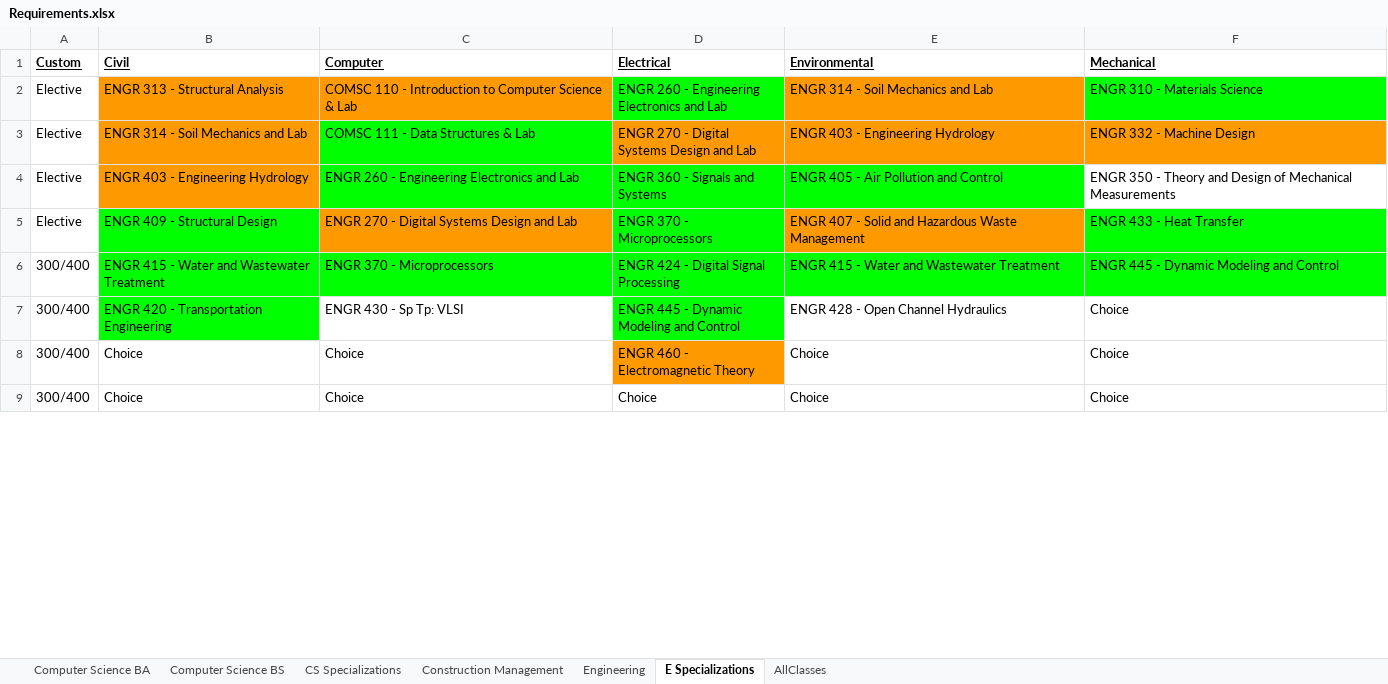
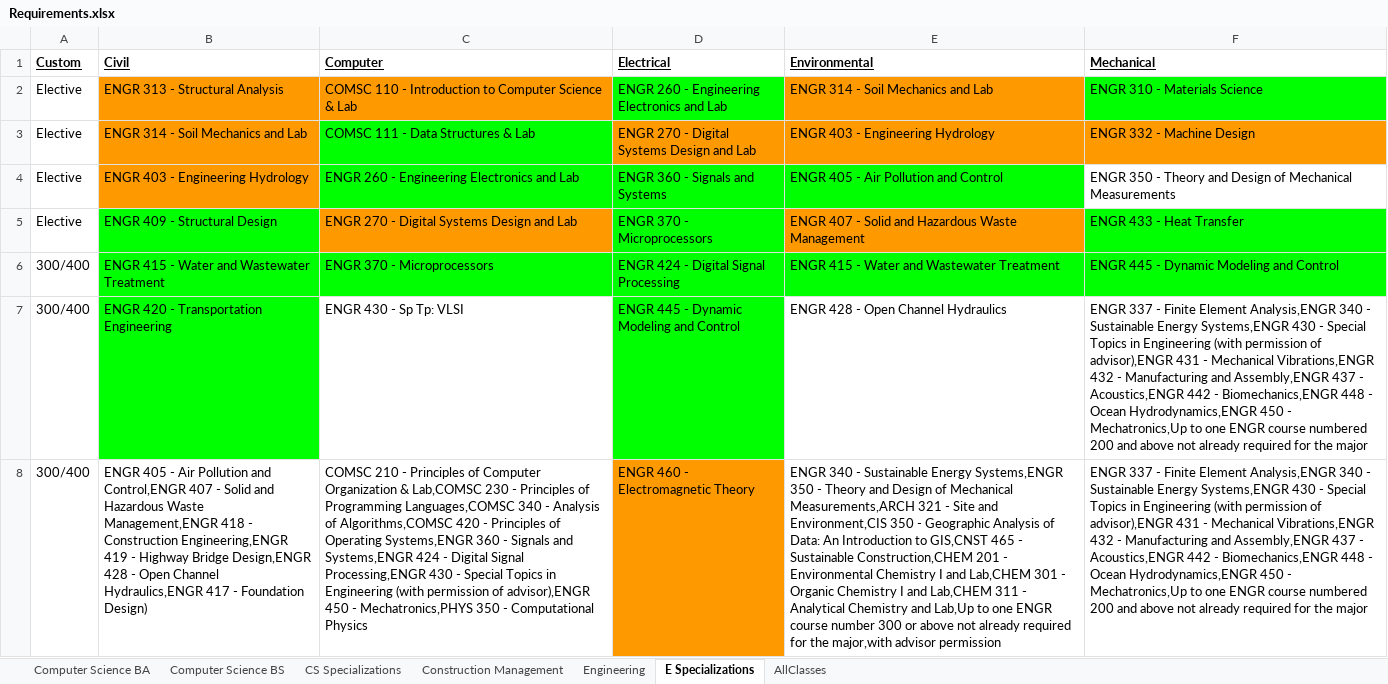
Before and after one commit to kquaranto916/reactfirst, an Excel workbook: src/Requirements.xlsx, sheet E Specializations, drawn as a sheet; only a part is shown; values as stored, in another font and other column widths than the file's, no borders; charts and pictures not drawn; removed rows and columns are numbered as before the commit, all else as after; the diff covers the shown part only; the diff names each change by its address in the sheet, - before the commit and + after, or states it on an @@ line.

Commit message:
Editing excel to remove data validation complications and updated import function to match

```diff
--- a/src/Requirements.xlsx (sheet E Specializations)
+++ b/src/Requirements.xlsx (sheet E Specializations)
-F7:F8 (Mechanical): Choice
+F7:F8 (Mechanical): ENGR 337 - Finite Element Analysis,ENGR 340 - Sustainable Energy Systems,ENGR 430 - Special Topics in Engineering (with permission of advisor),ENGR 431 - Mechanical Vibrations,ENGR 432 - Manufacturing and Assembly,ENGR 437 - Acoustics,ENGR 442 - Biomechanics,ENGR 448 - Ocean Hydrodynamics,ENGR 450 - Mechatronics,Up to one ENGR course numbered 200 and above not already required for the major
-B8 (Civil): Choice
+B8 (Civil): ENGR 405 - Air Pollution and Control,ENGR 407 - Solid and Hazardous Waste Management,ENGR 418 - Construction Engineering,ENGR 419 - Highway Bridge Design,ENGR 428 - Open Channel Hydraulics,ENGR 417 - Foundation Design)
-C8 (Computer): Choice
+C8 (Computer): COMSC 210 - Principles of Computer Organization & Lab,COMSC 230 - Principles of Programming Languages,COMSC 340 - Analysis of Algorithms,COMSC 420 - Principles of Operating Systems,ENGR 360 - Signals and Systems,ENGR 424 - Digital Signal Processing,ENGR 430 - Special Topics in Engineering (with permission of advisor),ENGR 450 - Mechatronics,PHYS 350 - Computational Physics
-E8 (Environmental): Choice
+E8 (Environmental): ENGR 340 - Sustainable Energy Systems,ENGR 350 - Theory and Design of Mechanical Measurements,ARCH 321 - Site and Environment,CIS 350 - Geographic Analysis of Data: An Introduction to GIS,CNST 465 - Sustainable Construction,CHEM 201 - Environmental Chemistry I and Lab,CHEM 301 - Organic Chemistry I and Lab,CHEM 311 - Analytical Chemistry and Lab,Up to one ENGR course number 300 or above not already required for the major,with advisor permission
-row 9: 300/400 | Choice | Choice | Choice | Choice | Choice
```
Also changed, not shown: 2 added rows and 1 removed row elsewhere in this sheet, sheet CS Specializations, sheet AllClasses, sheet Computer Science BS, sheet Construction Management, sheet Computer Science BA, sheet Engineering, charts or pictures, 1 other file.
